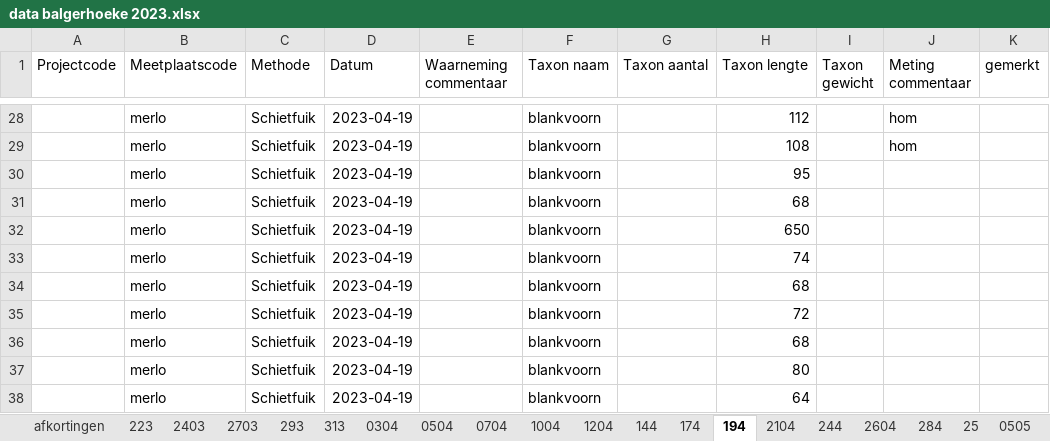
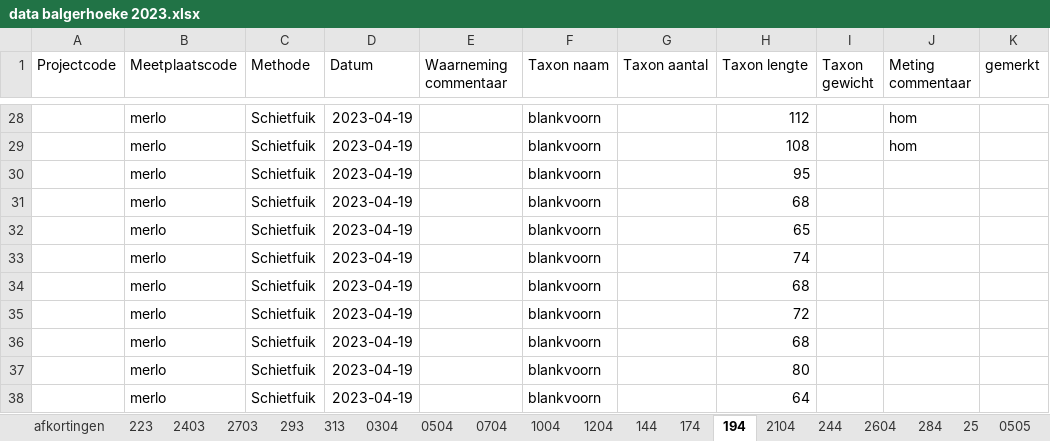
Before and after one commit to inbo/rapport-akl-vispasseerbaarheid, an Excel workbook: data/vis/extern/verwerkt_in_excel/data balgerhoeke 2023.xlsx, sheet 194, drawn as a sheet; only a part is shown, gaps mark what is left out; values as stored, in another font and other column widths than the file's, no borders; the diff names each change by its address in the sheet, - before the commit and + after, or states it on an @@ line.

```diff
--- a/data/vis/extern/verwerkt_in_excel/data balgerhoeke 2023.xlsx (sheet 194)
+++ b/data/vis/extern/verwerkt_in_excel/data balgerhoeke 2023.xlsx (sheet 194)
-H32 (Taxon lengte): 650
+H32 (Taxon lengte): 65
```
Also changed, not shown: sheet 0504, sheet 2703, sheet 2604, sheet 25, sheet 2104, sheet 0704, 3 more sheets.
